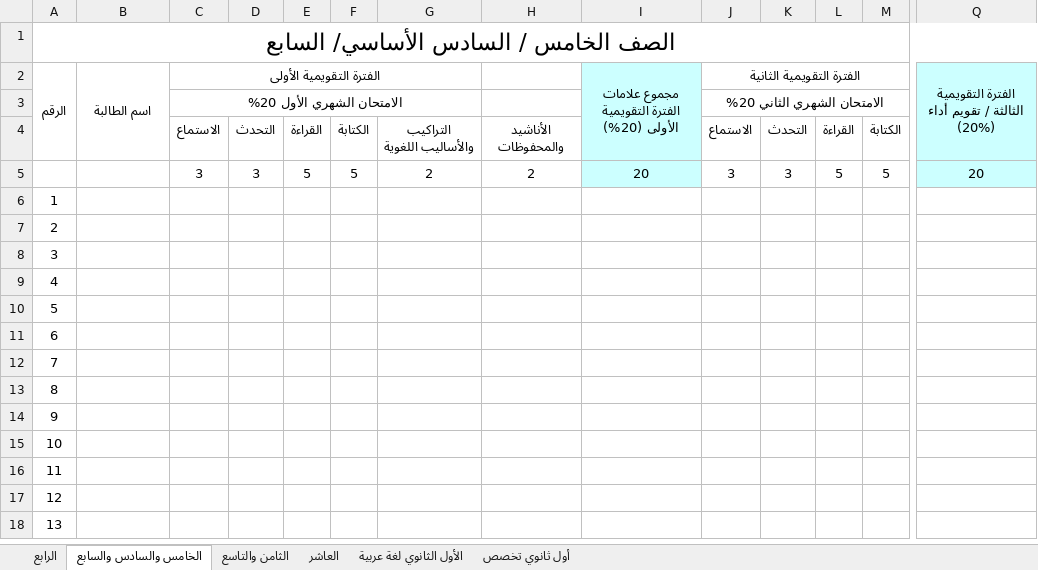
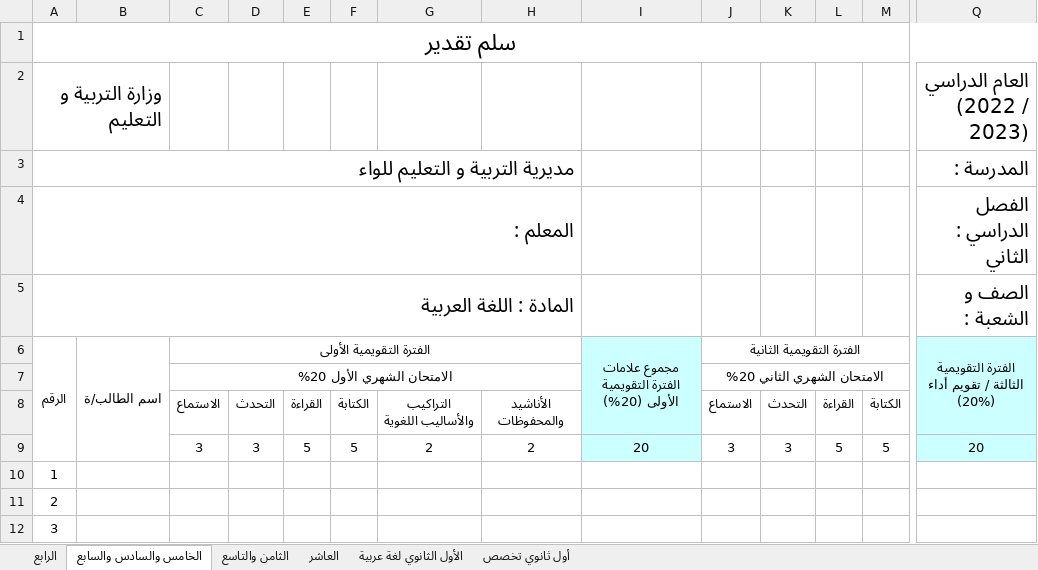
Before and after one commit to work-nadi-altiba/school_telgram_bot, an Excel workbook: telegram_bot/templet_files/سلم الرصد/سجل جانبي 2023.xlsx, sheet الخامس والسادس والسابع, drawn as a sheet; only a part is shown, gaps mark what is left out; the shorter side is filled out with more unchanged rows; values as stored, in another font and other column widths than the file's, no borders; removed rows and columns are numbered as before the commit, all else as after; rows hold the shown columns only; the diff covers the shown part only; the diff names each change by its address in the sheet, - before the commit and + after, or states it on an @@ line.

```diff
--- a/telegram_bot/templet_files/سلم الرصد/سجل جانبي 2023.xlsx (sheet الخامس والسادس والسابع)
+++ b/telegram_bot/templet_files/سلم الرصد/سجل جانبي 2023.xlsx (sheet الخامس والسادس والسابع)
@@ column A renumbered in row 1 @@
+row 2: وزارة التربية و التعليم |  |  |  |  |  |  |  |  |  |  |  |  | العام الدراسي (2022 / 2023)
+row 3: مديرية التربية و التعليم للواء |  |  |  |  |  |  |  |  |  |  |  |  | المدرسة :
+row 4: المعلم : |  |  |  |  |  |  |  |  |  |  |  |  | الفصل الدراسي : الثاني
+row 5: المادة : اللغة العربية |  |  |  |  |  |  |  |  |  |  |  |  | الصف و الشعبة :
-A2:A4 merged
+A6:A9 merged
-B6: اسم الطالبة
+B6: اسم الطالب/ة
-B2:B4 merged
+B6:B9 merged
-C2:G2 merged
+C6:H6 merged
-C3:G3 merged
+C7:H7 merged
```
Also changed, not shown: 29 added rows elsewhere in this sheet, sheet الرابع, sheet العاشر, sheet الأول الثانوي لغة عربية, sheet أول ثانوي تخصص, sheet الثامن والتاسع, telegram_bot/templet_files/كشف نسبة الادخال معدل.xlsx, 3 other files.
